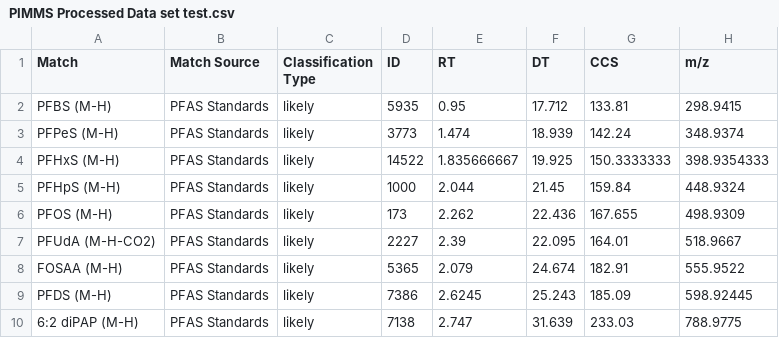
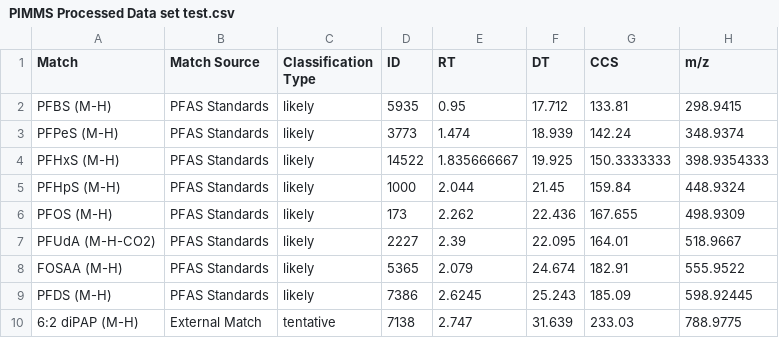
Before and after one commit to greg1d/PFAS-IMplementor-for-Mass-Spectrometry--PIMMS-, a CSV file: PIMMS v1.2/Data_output/PIMMS Processed Data set test.csv, drawn as a sheet; only a part is shown; the diff names each change by its address in the sheet, - before the commit and + after, or states it on an @@ line.

```diff
--- a/PIMMS v1.2/Data_output/PIMMS Processed Data set test.csv
+++ b/PIMMS v1.2/Data_output/PIMMS Processed Data set test.csv
-B10 (Match Source): PFAS Standards
+B10 (Match Source): External Match
-C10 (Classification Type): likely
+C10 (Classification Type): tentative
```
Also changed, not shown: 1 other file.
